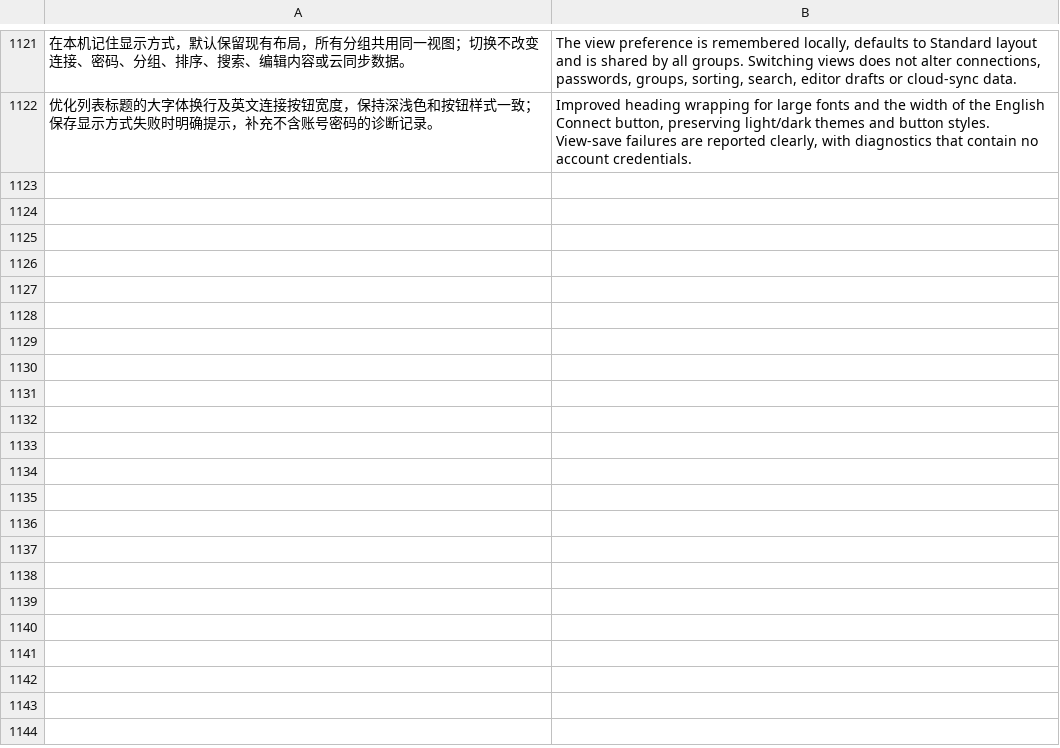
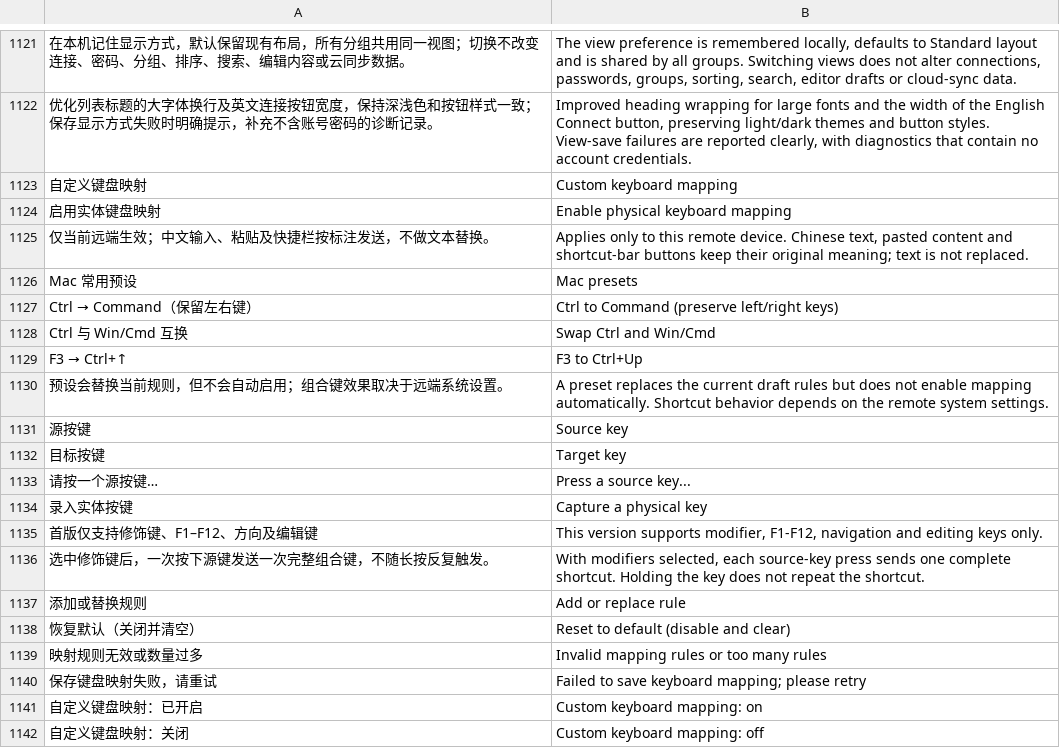
Before and after one commit to oliverhy/StarRustDesk, a TSV file: tools/i18n-en.tsv, drawn as a sheet; only a part is shown, gaps mark what is left out; the diff covers the shown part only; the diff names each change by its address in the sheet, - before the commit and + after, or states it on an @@ line.

Commit message:
Release StarRustDesk 1.2.27: per-peer keyboard remapping

```diff
--- a/tools/i18n-en.tsv
+++ b/tools/i18n-en.tsv
+row 1123: 自定义键盘映射 | Custom keyboard mapping
+row 1124: 启用实体键盘映射 | Enable physical keyboard mapping
+row 1125: 仅当前远端生效；中文输入、粘贴及快捷栏按标注发送，不做文本替换。 | Applies only to this remote device. Chinese text, pasted content and shortcut-bar buttons keep their original meaning; text is not replaced.
+row 1126: Mac 常用预设 | Mac presets
+row 1127: Ctrl → Command（保留左右键） | Ctrl to Command (preserve left/right keys)
+row 1128: Ctrl 与 Win/Cmd 互换 | Swap Ctrl and Win/Cmd
+row 1129: F3 → Ctrl+↑ | F3 to Ctrl+Up
+row 1130: 预设会替换当前规则，但不会自动启用；组合键效果取决于远端系统设置。 | A preset replaces the current draft rules but does not enable mapping automatically. Shortcut behavior depends on the remote system settings.
+row 1131: 源按键 | Source key
+row 1132: 目标按键 | Target key
+row 1133: 请按一个源按键… | Press a source key...
+row 1134: 录入实体按键 | Capture a physical key
+row 1135: 首版仅支持修饰键、F1–F12、方向及编辑键 | This version supports modifier, F1-F12, navigation and editing keys only.
+row 1136: 选中修饰键后，一次按下源键发送一次完整组合键，不随长按反复触发。 | With modifiers selected, each source-key press sends one complete shortcut. Holding the key does not repeat the shortcut.
+row 1137: 添加或替换规则 | Add or replace rule
+row 1138: 恢复默认（关闭并清空） | Reset to default (disable and clear)
+row 1139: 映射规则无效或数量过多 | Invalid mapping rules or too many rules
+row 1140: 保存键盘映射失败，请重试 | Failed to save keyboard mapping; please retry
+row 1141: 自定义键盘映射：已开启 | Custom keyboard mapping: on
+row 1142: 自定义键盘映射：关闭 | Custom keyboard mapping: off
```
Also changed, not shown: 10 added rows elsewhere in this file, 13 other files.
